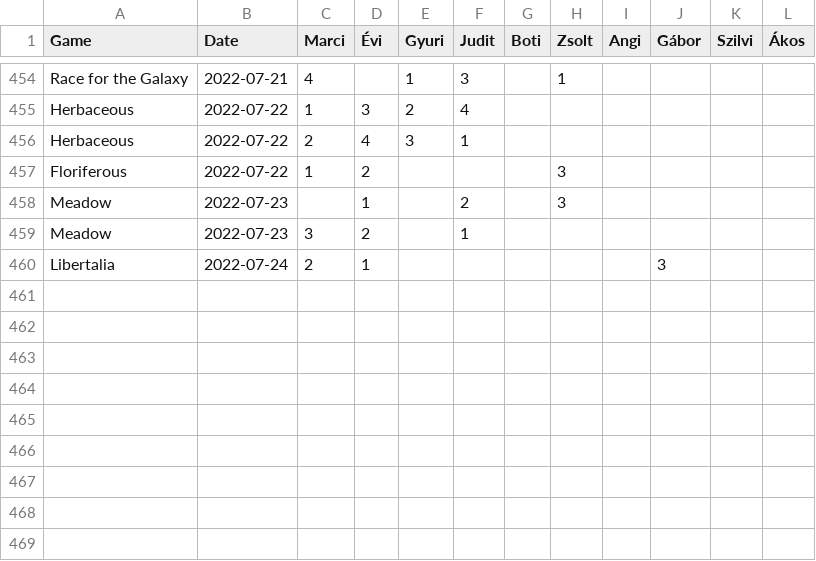
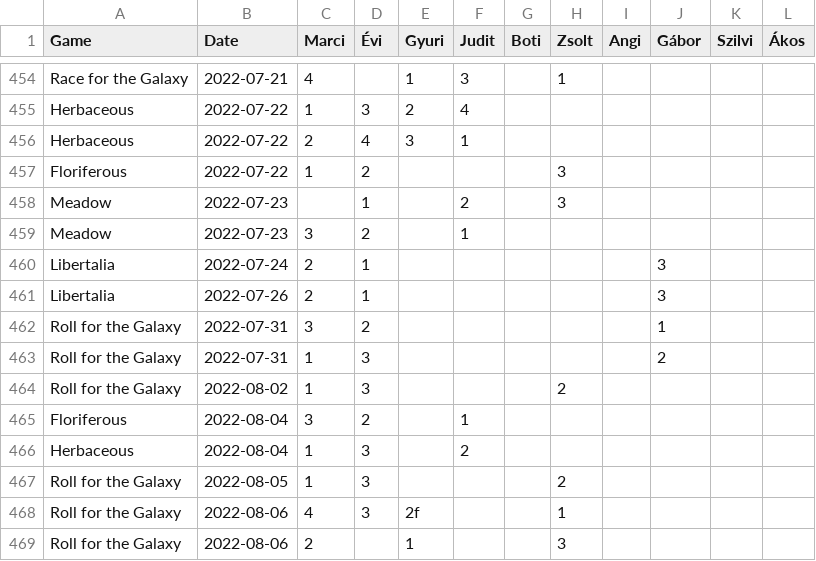
Before and after one commit to martonantoni/boardgame_stats, a CSV file: games.csv, drawn as a sheet; only a part is shown, gaps mark what is left out.

```diff
--- a/games.csv
+++ b/games.csv
@@ -460 +460,10 @@ Meadow,2022-07-23,3,2,,1,,,,,,
 Libertalia,2022-07-24,2,1,,,,,,3,,
+Libertalia,2022-07-26,2,1,,,,,,3,,
+Roll for the Galaxy,2022-07-31,3,2,,,,,,1,,
+Roll for the Galaxy,2022-07-31,1,3,,,,,,2,,
+Roll for the Galaxy,2022-08-02,1,3,,,,2,,,,
+Floriferous,2022-08-04,3,2,,1,,,,,,
+Herbaceous,2022-08-04,1,3,,2,,,,,,
+Roll for the Galaxy,2022-08-05,1,3,,,,2,,,,
+Roll for the Galaxy,2022-08-06,4,3,2f,,,1,,,,
+Roll for the Galaxy,2022-08-06,2,,1,,,3,,,,
```
Also changed, not shown: 1 other file.
